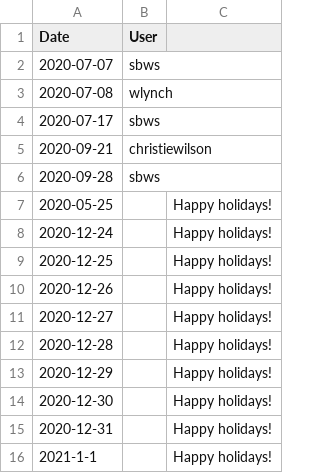
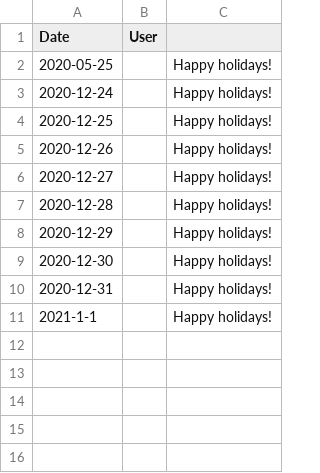
Before and after one commit to tektoncd/plumbing, a CSV file: bots/buildbot/rotation-overrides.csv, drawn as a sheet; the diff names each change by its address in the sheet, - before the commit and + after, or states it on an @@ line.

```diff
--- a/bots/buildbot/rotation-overrides.csv
+++ b/bots/buildbot/rotation-overrides.csv
-row 2: 2020-07-07 | sbws
-row 3: 2020-07-08 | wlynch
-row 4: 2020-07-17 | sbws
-row 5: 2020-09-21 | christiewilson
-row 6: 2020-09-28 | sbws
```
Also changed, not shown: bots/buildbot/rotation.csv, 1 other file.
